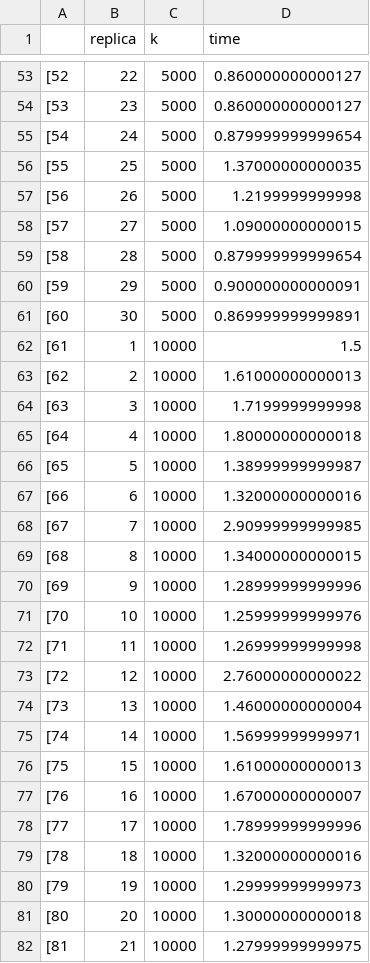
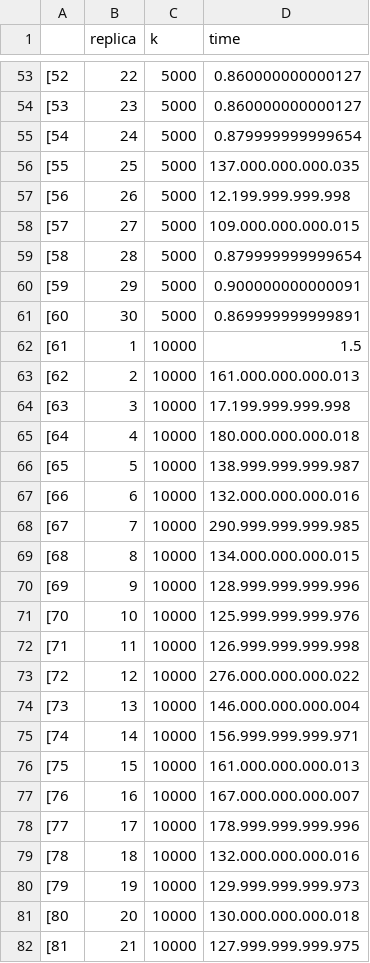
Before and after one commit to RParga/R-simulation, a CSV file: p8/tiemposp.csv, drawn as a sheet; only a part is shown, gaps mark what is left out; the diff covers the shown part only.

```diff
--- a/p8/tiemposp.csv
+++ b/p8/tiemposp.csv
@@ -55,5 +55,5 @@
 [54;24;5000;0.879999999999654
-[55;25;5000;1.37000000000035
-[56;26;5000;1.2199999999998
-[57;27;5000;1.09000000000015
+[55;25;5000;137.000.000.000.035
+[56;26;5000;12.199.999.999.998
+[57;27;5000;109.000.000.000.015
 [58;28;5000;0.879999999999654
@@ -62,21 +62,21 @@
 [61;1;10000;1.5
-[62;2;10000;1.61000000000013
-[63;3;10000;1.7199999999998
-[64;4;10000;1.80000000000018
-[65;5;10000;1.38999999999987
-[66;6;10000;1.32000000000016
-[67;7;10000;2.90999999999985
-[68;8;10000;1.34000000000015
-[69;9;10000;1.28999999999996
-[70;10;10000;1.25999999999976
-[71;11;10000;1.26999999999998
-[72;12;10000;2.76000000000022
-[73;13;10000;1.46000000000004
-[74;14;10000;1.56999999999971
-[75;15;10000;1.61000000000013
-[76;16;10000;1.67000000000007
-[77;17;10000;1.78999999999996
-[78;18;10000;1.32000000000016
-[79;19;10000;1.29999999999973
-[80;20;10000;1.30000000000018
-[81;21;10000;1.27999999999975
+[62;2;10000;161.000.000.000.013
+[63;3;10000;17.199.999.999.998
+[64;4;10000;180.000.000.000.018
+[65;5;10000;138.999.999.999.987
+[66;6;10000;132.000.000.000.016
+[67;7;10000;290.999.999.999.985
+[68;8;10000;134.000.000.000.015
+[69;9;10000;128.999.999.999.996
+[70;10;10000;125.999.999.999.976
+[71;11;10000;126.999.999.999.998
+[72;12;10000;276.000.000.000.022
+[73;13;10000;146.000.000.000.004
+[74;14;10000;156.999.999.999.971
+[75;15;10000;161.000.000.000.013
+[76;16;10000;167.000.000.000.007
+[77;17;10000;178.999.999.999.996
+[78;18;10000;132.000.000.000.016
+[79;19;10000;129.999.999.999.973
+[80;20;10000;130.000.000.000.018
+[81;21;10000;127.999.999.999.975
```
Also changed, not shown: 171 edited cells elsewhere in this file, p8/tiempossec.csv.
